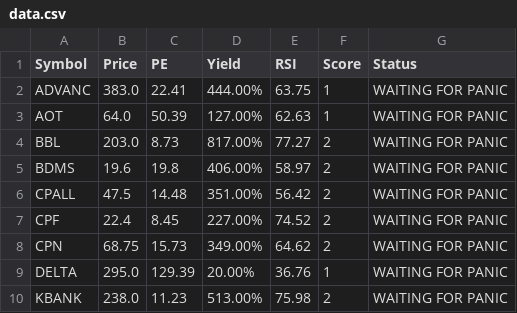
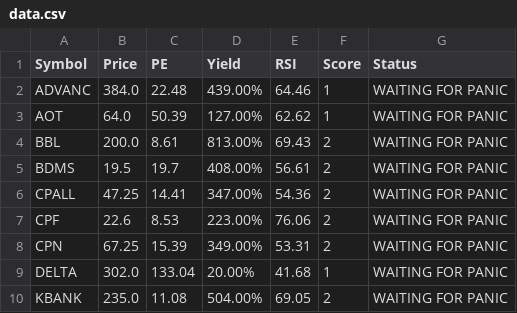
Before and after one commit to dcce-dccre/thai-stock-scanner, a CSV file: data.csv, drawn as a sheet; only a part is shown; the diff covers the shown part only.

```diff
--- a/data.csv
+++ b/data.csv
@@ -1,10 +1,10 @@
 Symbol,Price,PE,Yield,RSI,Score,Status
-ADVANC,383.0,22.41,444.00%,63.75,1,WAITING FOR PANIC
-AOT,64.0,50.39,127.00%,62.63,1,WAITING FOR PANIC
-BBL,203.0,8.73,817.00%,77.27,2,WAITING FOR PANIC
-BDMS,19.6,19.8,406.00%,58.97,2,WAITING FOR PANIC
-CPALL,47.5,14.48,351.00%,56.42,2,WAITING FOR PANIC
-CPF,22.4,8.45,227.00%,74.52,2,WAITING FOR PANIC
-CPN,68.75,15.73,349.00%,64.62,2,WAITING FOR PANIC
-DELTA,295.0,129.39,20.00%,36.76,1,WAITING FOR PANIC
-KBANK,238.0,11.23,513.00%,75.98,2,WAITING FOR PANIC
+ADVANC,384.0,22.48,439.00%,64.46,1,WAITING FOR PANIC
+AOT,64.0,50.39,127.00%,62.62,1,WAITING FOR PANIC
+BBL,200.0,8.61,813.00%,69.43,2,WAITING FOR PANIC
+BDMS,19.5,19.7,408.00%,56.61,2,WAITING FOR PANIC
+CPALL,47.25,14.41,347.00%,54.36,2,WAITING FOR PANIC
+CPF,22.6,8.53,223.00%,76.06,2,WAITING FOR PANIC
+CPN,67.25,15.39,349.00%,53.31,2,WAITING FOR PANIC
+DELTA,302.0,133.04,20.00%,41.68,1,WAITING FOR PANIC
+KBANK,235.0,11.08,504.00%,69.05,2,WAITING FOR PANIC
```
Also changed, not shown: 1 removed row and 23 edited cells elsewhere in this file.
